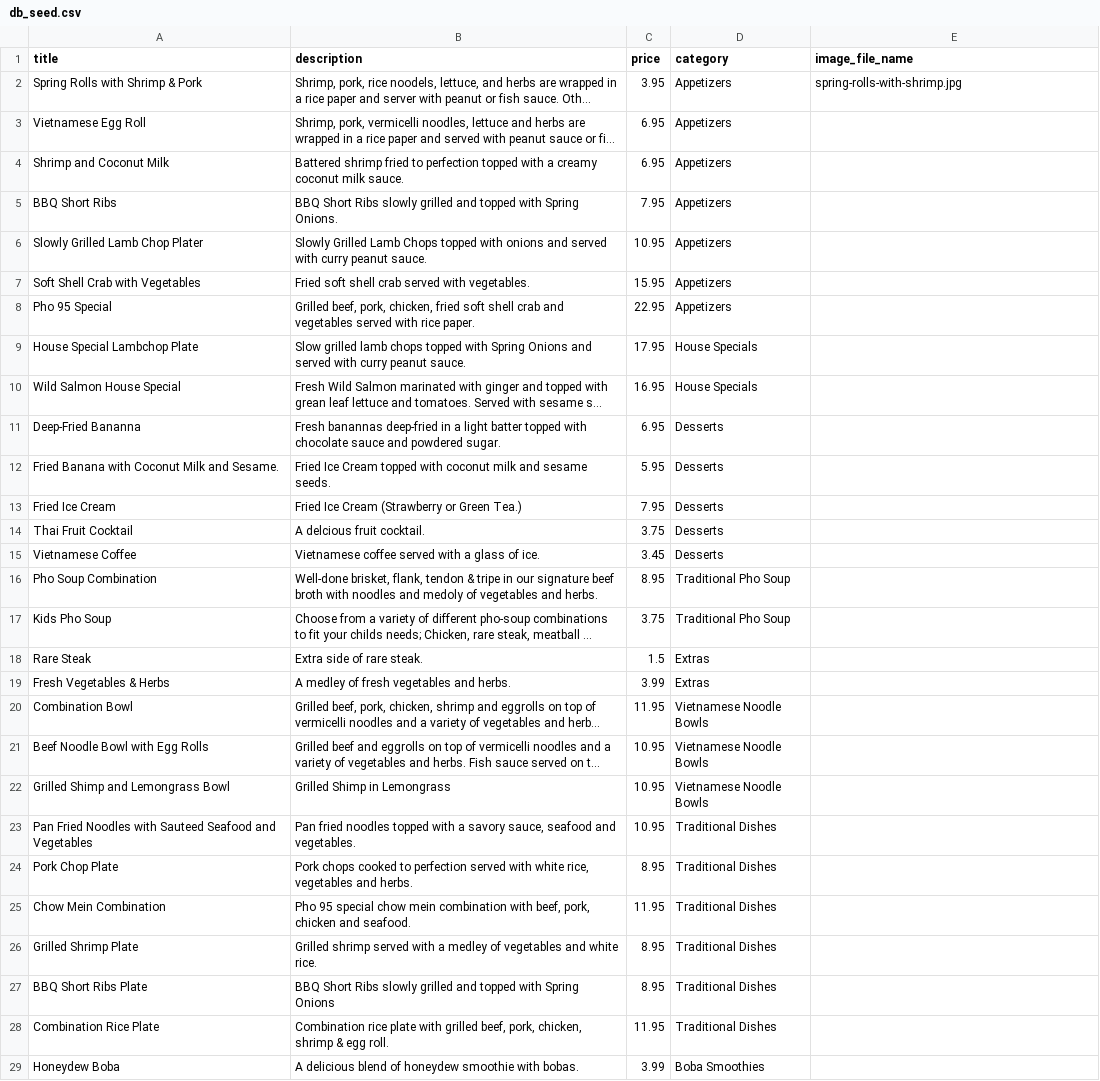
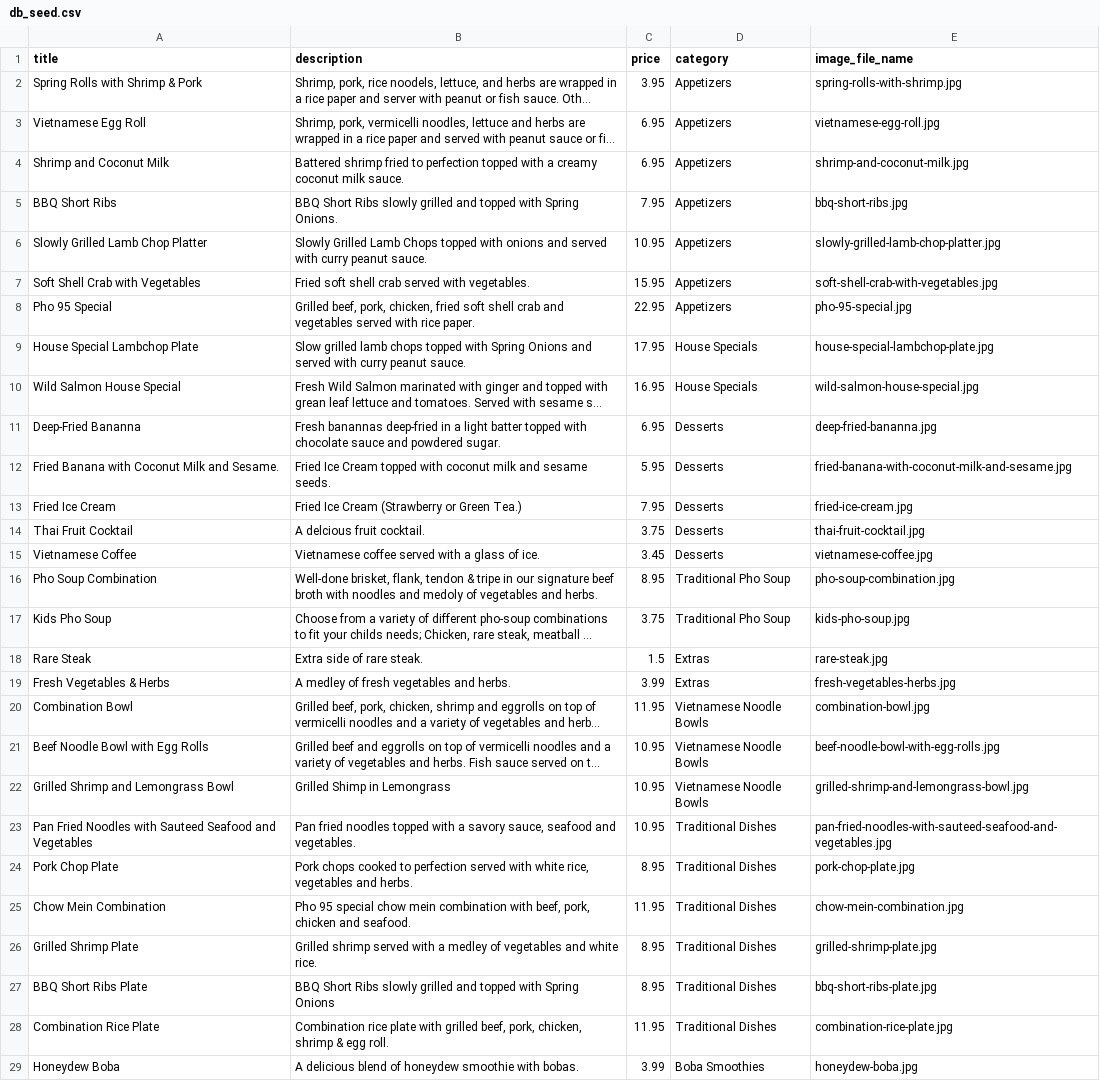
Before and after one commit to thewatts/bearlyhungry, a CSV file: db/db_seed.csv, drawn as a sheet; only a part is shown; long unchanged cells end in …; the diff covers the shown part only; the diff names each change by its address in the sheet, - before the commit and + after, or states it on an @@ line.

Commit message:
completed adding image file names to seed csv

```diff
--- a/db/db_seed.csv
+++ b/db/db_seed.csv
-E3 (image_file_name): (empty)
+E3 (image_file_name): vietnamese-egg-roll.jpg
-E4 (image_file_name): (empty)
+E4 (image_file_name): shrimp-and-coconut-milk.jpg
-E5 (image_file_name): (empty)
+E5 (image_file_name): bbq-short-ribs.jpg
-A6 (title): Slowly Grilled Lamb Chop Plater
+A6 (title): Slowly Grilled Lamb Chop Platter
-E6 (image_file_name): (empty)
+E6 (image_file_name): slowly-grilled-lamb-chop-platter.jpg
-E7 (image_file_name): (empty)
+E7 (image_file_name): soft-shell-crab-with-vegetables.jpg
-E8 (image_file_name): (empty)
+E8 (image_file_name): pho-95-special.jpg
-E9 (image_file_name): (empty)
+E9 (image_file_name): house-special-lambchop-plate.jpg
-E10 (image_file_name): (empty)
+E10 (image_file_name): wild-salmon-house-special.jpg
-E11 (image_file_name): (empty)
+E11 (image_file_name): deep-fried-bananna.jpg
-E12 (image_file_name): (empty)
+E12 (image_file_name): fried-banana-with-coconut-milk-and-sesame.jpg
-E13 (image_file_name): (empty)
+E13 (image_file_name): fried-ice-cream.jpg
-E14 (image_file_name): (empty)
+E14 (image_file_name): thai-fruit-cocktail.jpg
-E15 (image_file_name): (empty)
+E15 (image_file_name): vietnamese-coffee.jpg
-E16 (image_file_name): (empty)
+E16 (image_file_name): pho-soup-combination.jpg
-E17 (image_file_name): (empty)
+E17 (image_file_name): kids-pho-soup.jpg
-E18 (image_file_name): (empty)
+E18 (image_file_name): rare-steak.jpg
-E19 (image_file_name): (empty)
+E19 (image_file_name): fresh-vegetables-herbs.jpg
-E20 (image_file_name): (empty)
+E20 (image_file_name): combination-bowl.jpg
-E21 (image_file_name): (empty)
+E21 (image_file_name): beef-noodle-bowl-with-egg-rolls.jpg
-A22 (title): Grilled Shimp and Lemongrass Bowl
+A22 (title): Grilled Shrimp and Lemongrass Bowl
-E22 (image_file_name): (empty)
+E22 (image_file_name): grilled-shrimp-and-lemongrass-bowl.jpg
-E23 (image_file_name): (empty)
+E23 (image_file_name): pan-fried-noodles-with-sauteed-seafood-and-vegetables.jpg
-E24 (image_file_name): (empty)
+E24 (image_file_name): pork-chop-plate.jpg
-E25 (image_file_name): (empty)
+E25 (image_file_name): chow-mein-combination.jpg
-E26 (image_file_name): (empty)
+E26 (image_file_name): grilled-shrimp-plate.jpg
-E27 (image_file_name): (empty)
+E27 (image_file_name): bbq-short-ribs-plate.jpg
-E28 (image_file_name): (empty)
+E28 (image_file_name): combination-rice-plate.jpg
-E29 (image_file_name): (empty)
+E29 (image_file_name): honeydew-boba.jpg
```
Also changed, not shown: 9 edited cells elsewhere in this file.
